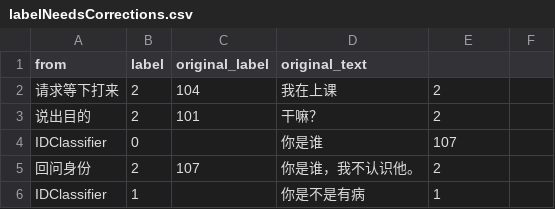
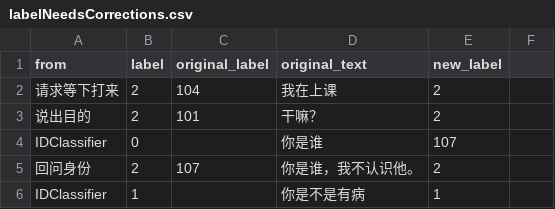
Before and after one commit to TSLNIHAOGIT/Chatbot1.0_ss, a CSV file: MLModel/data/IDClassifier/labelNeedsCorrections.csv, drawn as a sheet; only a part is shown.

Commit message:
Update labelNeedsCorrections.csv
cleaned

```diff
--- a/MLModel/data/IDClassifier/labelNeedsCorrections.csv
+++ b/MLModel/data/IDClassifier/labelNeedsCorrections.csv
@@ -1,2 +1,2 @@
-from,label,original_label,original_text,,
+from,label,original_label,original_text,new_label,
 请求等下打来,2,104,我在上课,2,
```
